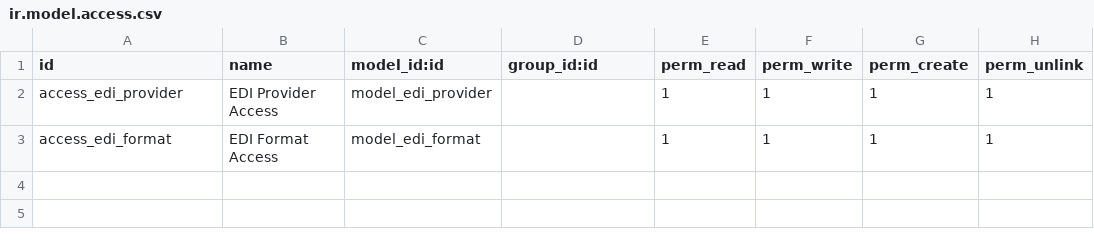
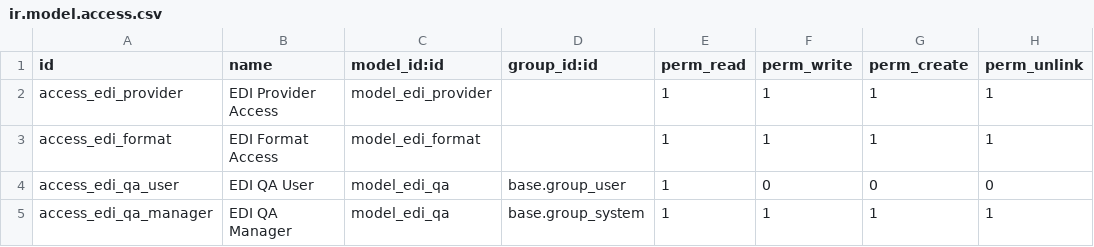
Before and after one commit to Marko-kod/PUBLIC, a CSV file: ODOO_addons/edi_provider/security/ir.model.access.csv, drawn as a sheet.

```diff
--- a/ODOO_addons/edi_provider/security/ir.model.access.csv
+++ b/ODOO_addons/edi_provider/security/ir.model.access.csv
@@ -3 +3,3 @@ access_edi_provider,EDI Provider Access,model_edi_provider,,1,1,1,1
 access_edi_format,EDI Format Access,model_edi_format,,1,1,1,1
+access_edi_qa_user,EDI QA User,model_edi_qa,base.group_user,1,0,0,0
+access_edi_qa_manager,EDI QA Manager,model_edi_qa,base.group_system,1,1,1,1
```
Also changed, not shown: 4 other files.
